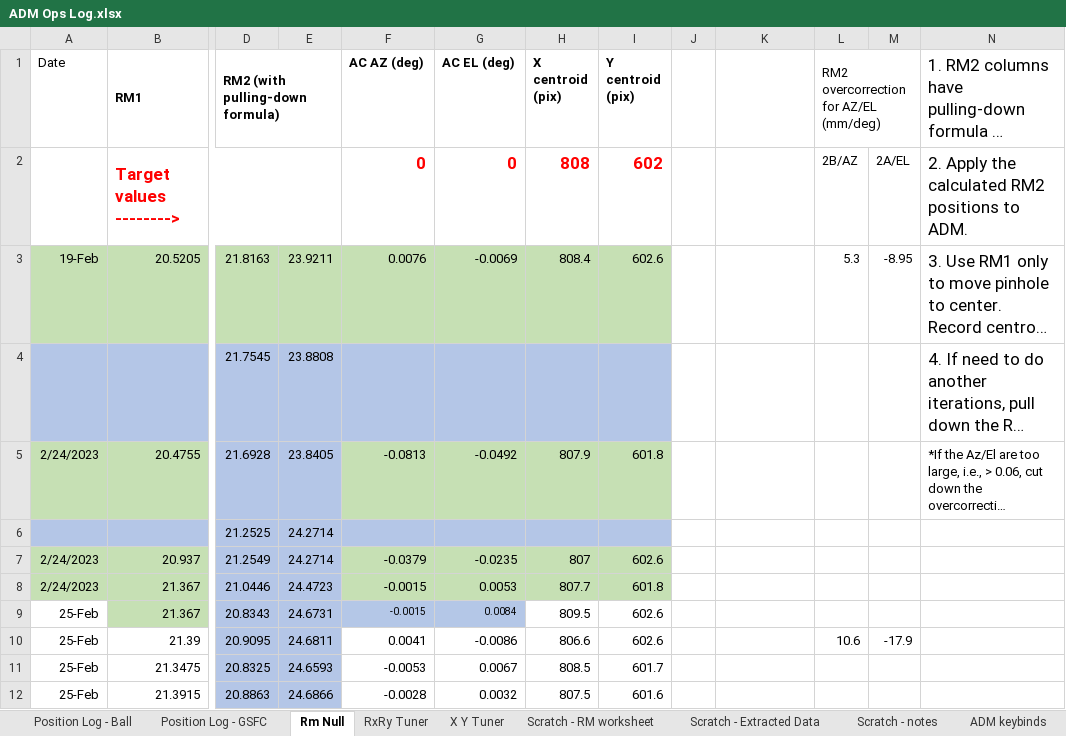
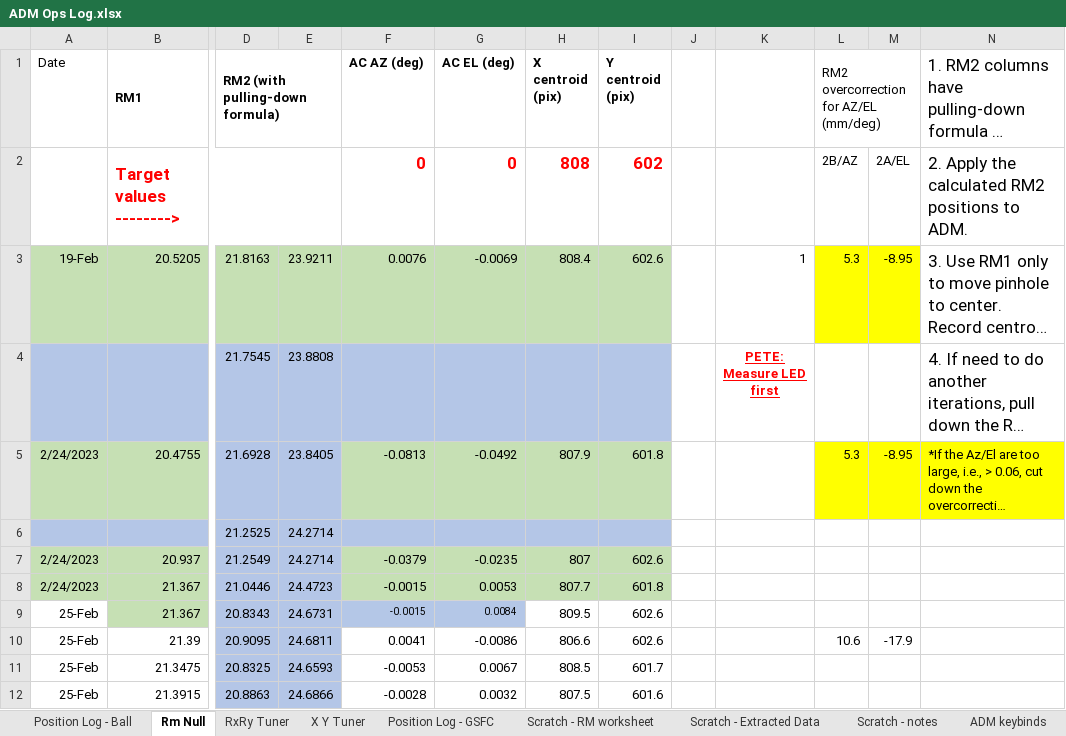
Before and after one commit to evanbray1/ADMTools, an Excel workbook: files/ADM Ops Log.xlsx, sheet Rm Null, drawn as a sheet; only a part is shown, gaps mark what is left out; long unchanged cells end in …; values as stored, in another font and other column widths than the file's, no borders; conditional formats not drawn; the diff covers the shown part only; the diff names each change by its address in the sheet, - before the commit and + after, or states it on an @@ line.

```diff
--- a/files/ADM Ops Log.xlsx (sheet Rm Null)
+++ b/files/ADM Ops Log.xlsx (sheet Rm Null)
@@ sheet tab order changed: Position Log - Ball | Rm Null | RxRy Tuner | X Y Tuner | Position Log - GSFC | Scratch - RM worksheet | Scratch - Extracted Data | Scratch - notes | ADM keybinds @@
-K3: (empty)
+K3: 1
-L3:M3 fill: none
+L3:M3 fill: #FFFF00
-K4: (empty)
+K4: PETE: Measure LED first
-L5: (empty)
+L5: 5.3
-L5:N5 fill: none
+L5:N5 fill: #FFFF00
-M5: (empty)
+M5: -8.95
```
Also changed, not shown: 27 added rows elsewhere in this sheet, sheet Position Log - Ball, sheet RxRy Tuner, sheet ADM keybinds, sheet X Y Tuner, formulas that keep their value, hidden cells, files/FDPR shifts - sandbox.xlsx, 7 other files.
